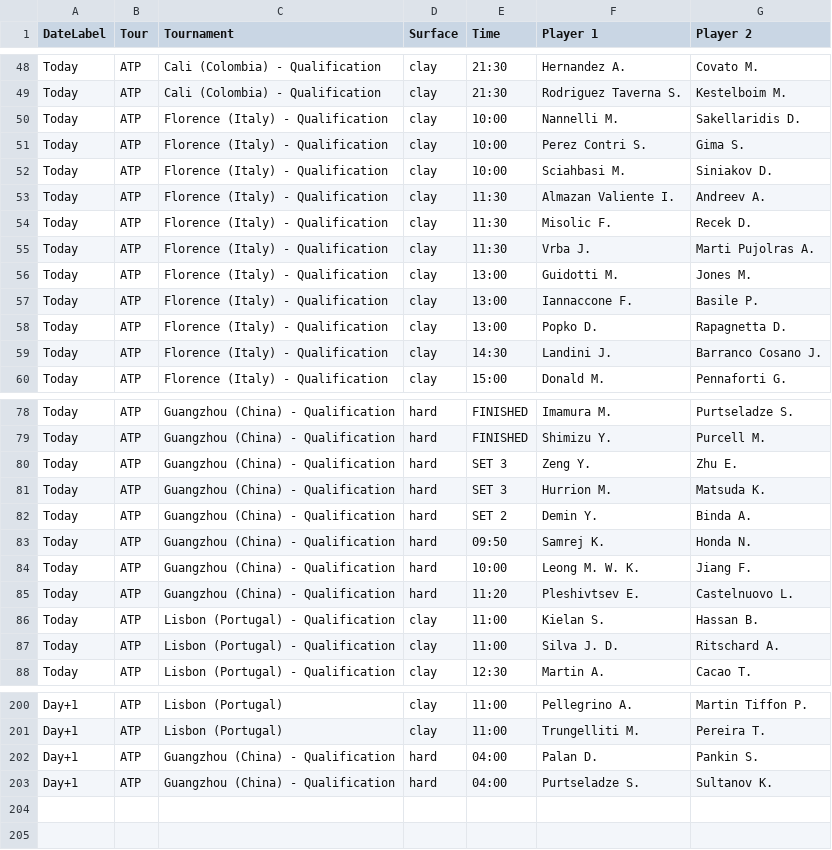
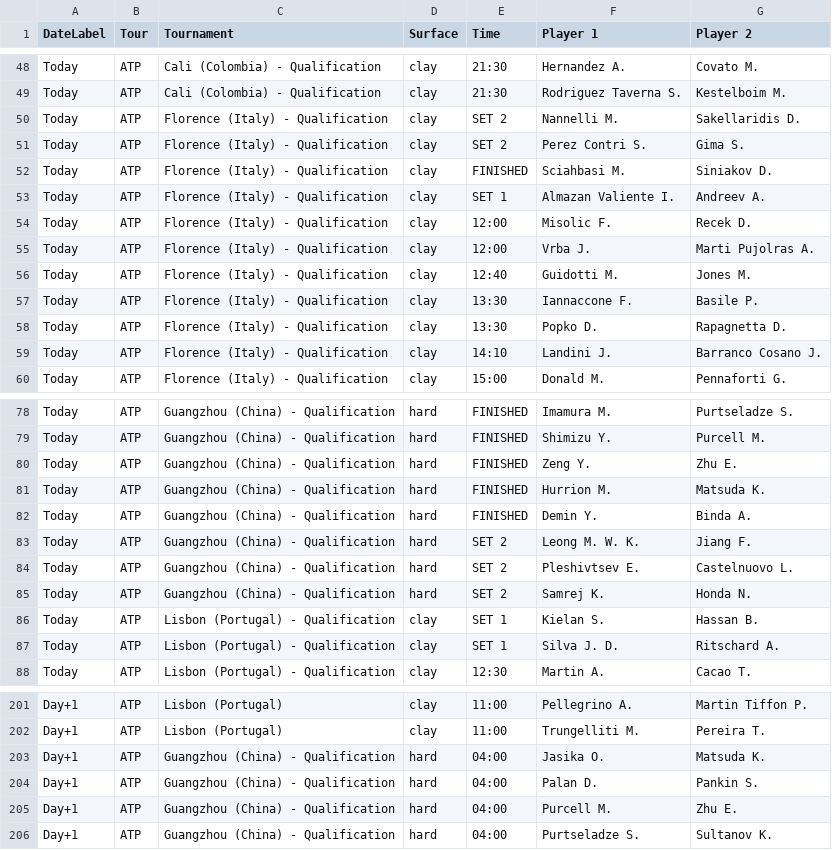
Before and after one commit to rajnakviliam/tennis-surface-elo, a CSV file: flashscore_matches.csv, drawn as a sheet; only a part is shown, gaps mark what is left out; the diff covers the shown part only.

Commit message:
Update Flashscore data: flashscore_matches.csv

```diff
--- a/flashscore_matches.csv
+++ b/flashscore_matches.csv
@@ -49,12 +49,12 @@ Today;ATP;Cali (Colombia) - Qualification;clay;21:30;Hernandez A.;Covato M.
 Today;ATP;Cali (Colombia) - Qualification;clay;21:30;Rodriguez Taverna S.;Kestelboim M.
-Today;ATP;Florence (Italy) - Qualification;clay;10:00;Nannelli M.;Sakellaridis D.
-Today;ATP;Florence (Italy) - Qualification;clay;10:00;Perez Contri S.;Gima S.
-Today;ATP;Florence (Italy) - Qualification;clay;10:00;Sciahbasi M.;Siniakov D.
-Today;ATP;Florence (Italy) - Qualification;clay;11:30;Almazan Valiente I.;Andreev A.
-Today;ATP;Florence (Italy) - Qualification;clay;11:30;Misolic F.;Recek D.
-Today;ATP;Florence (Italy) - Qualification;clay;11:30;Vrba J.;Marti Pujolras A.
-Today;ATP;Florence (Italy) - Qualification;clay;13:00;Guidotti M.;Jones M.
-Today;ATP;Florence (Italy) - Qualification;clay;13:00;Iannaccone F.;Basile P.
-Today;ATP;Florence (Italy) - Qualification;clay;13:00;Popko D.;Rapagnetta D.
-Today;ATP;Florence (Italy) - Qualification;clay;14:30;Landini J.;Barranco Cosano J.
+Today;ATP;Florence (Italy) - Qualification;clay;SET 2;Nannelli M.;Sakellaridis D.
+Today;ATP;Florence (Italy) - Qualification;clay;SET 2;Perez Contri S.;Gima S.
+Today;ATP;Florence (Italy) - Qualification;clay;FINISHED;Sciahbasi M.;Siniakov D.
+Today;ATP;Florence (Italy) - Qualification;clay;SET 1;Almazan Valiente I.;Andreev A.
+Today;ATP;Florence (Italy) - Qualification;clay;12:00;Misolic F.;Recek D.
+Today;ATP;Florence (Italy) - Qualification;clay;12:00;Vrba J.;Marti Pujolras A.
+Today;ATP;Florence (Italy) - Qualification;clay;12:40;Guidotti M.;Jones M.
+Today;ATP;Florence (Italy) - Qualification;clay;13:30;Iannaccone F.;Basile P.
+Today;ATP;Florence (Italy) - Qualification;clay;13:30;Popko D.;Rapagnetta D.
+Today;ATP;Florence (Italy) - Qualification;clay;14:10;Landini J.;Barranco Cosano J.
 Today;ATP;Florence (Italy) - Qualification;clay;15:00;Donald M.;Pennaforti G.
@@ -79,10 +79,10 @@ Today;ATP;Guangzhou (China) - Qualification;hard;FINISHED;Imamura M.;Purtseladze
 Today;ATP;Guangzhou (China) - Qualification;hard;FINISHED;Shimizu Y.;Purcell M.
-Today;ATP;Guangzhou (China) - Qualification;hard;SET 3;Zeng Y.;Zhu E.
-Today;ATP;Guangzhou (China) - Qualification;hard;SET 3;Hurrion M.;Matsuda K.
-Today;ATP;Guangzhou (China) - Qualification;hard;SET 2;Demin Y.;Binda A.
-Today;ATP;Guangzhou (China) - Qualification;hard;09:50;Samrej K.;Honda N.
-Today;ATP;Guangzhou (China) - Qualification;hard;10:00;Leong M. W. K.;Jiang F.
-Today;ATP;Guangzhou (China) - Qualification;hard;11:20;Pleshivtsev E.;Castelnuovo L.
-Today;ATP;Lisbon (Portugal) - Qualification;clay;11:00;Kielan S.;Hassan B.
-Today;ATP;Lisbon (Portugal) - Qualification;clay;11:00;Silva J. D.;Ritschard A.
+Today;ATP;Guangzhou (China) - Qualification;hard;FINISHED;Zeng Y.;Zhu E.
+Today;ATP;Guangzhou (China) - Qualification;hard;FINISHED;Hurrion M.;Matsuda K.
+Today;ATP;Guangzhou (China) - Qualification;hard;FINISHED;Demin Y.;Binda A.
+Today;ATP;Guangzhou (China) - Qualification;hard;SET 2;Leong M. W. K.;Jiang F.
+Today;ATP;Guangzhou (China) - Qualification;hard;SET 2;Pleshivtsev E.;Castelnuovo L.
+Today;ATP;Guangzhou (China) - Qualification;hard;SET 2;Samrej K.;Honda N.
+Today;ATP;Lisbon (Portugal) - Qualification;clay;SET 1;Kielan S.;Hassan B.
+Today;ATP;Lisbon (Portugal) - Qualification;clay;SET 1;Silva J. D.;Ritschard A.
 Today;ATP;Lisbon (Portugal) - Qualification;clay;12:30;Martin A.;Cacao T.
@@ -201,3 +202,5 @@ Day+1;ATP;Lisbon (Portugal);clay;11:00;Pellegrino A.;Martin Tiffon P.
 Day+1;ATP;Lisbon (Portugal);clay;11:00;Trungelliti M.;Pereira T.
+Day+1;ATP;Guangzhou (China) - Qualification;hard;04:00;Jasika O.;Matsuda K.
 Day+1;ATP;Guangzhou (China) - Qualification;hard;04:00;Palan D.;Pankin S.
+Day+1;ATP;Guangzhou (China) - Qualification;hard;04:00;Purcell M.;Zhu E.
 Day+1;ATP;Guangzhou (China) - Qualification;hard;04:00;Purtseladze S.;Sultanov K.
```
Also changed, not shown: 1 added row and 15 edited cells elsewhere in this file.
